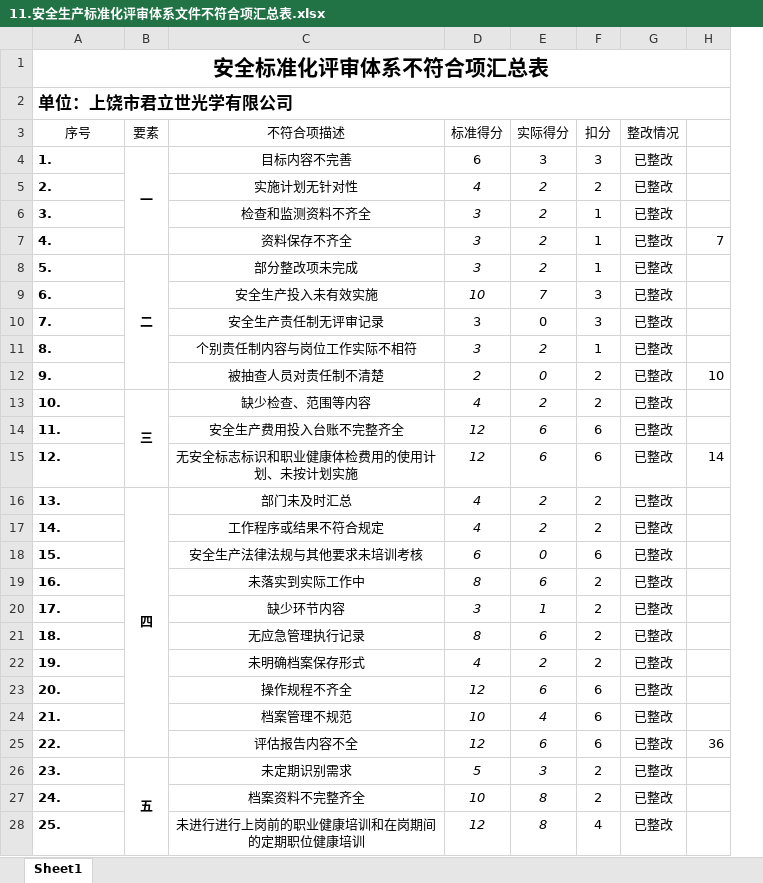
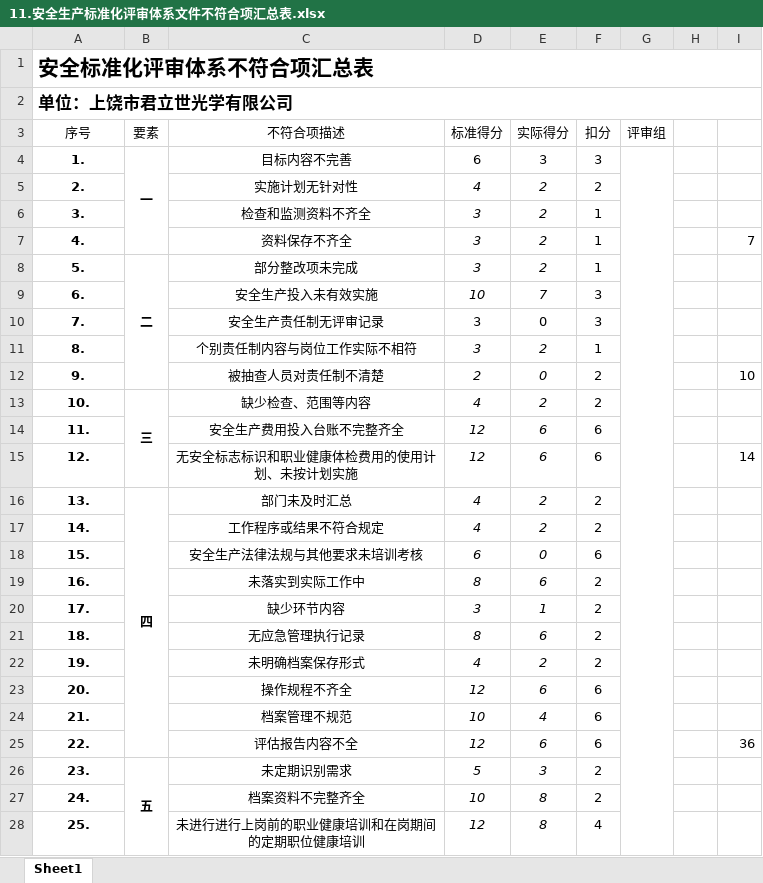
Before and after one commit to Shenyw123/chaoyang, an Excel workbook: 君立式/君立世审查资料/11.安全生产标准化评审体系文件不符合项汇总表.xlsx, sheet Sheet1, drawn as a sheet; only a part is shown; values as stored, in another font and other column widths than the file's, no borders; removed rows and columns are numbered as before the commit, all else as after; the diff covers the shown part only; the diff names each change by its address in the sheet, - before the commit and + after, or states it on an @@ line.

```diff
--- a/君立式/君立世审查资料/11.安全生产标准化评审体系文件不符合项汇总表.xlsx (sheet Sheet1)
+++ b/君立式/君立世审查资料/11.安全生产标准化评审体系文件不符合项汇总表.xlsx (sheet Sheet1)
-column G (整改情况), rows 4-28: all 已整改
+column G (评审组), empty
+column H, empty
-A1 alignment: center
+A1 alignment: left
-A4:A28 alignment: left
+A4:A28 alignment: center
```
Also changed, not shown: cell formats elsewhere in this sheet, 50 other files.
